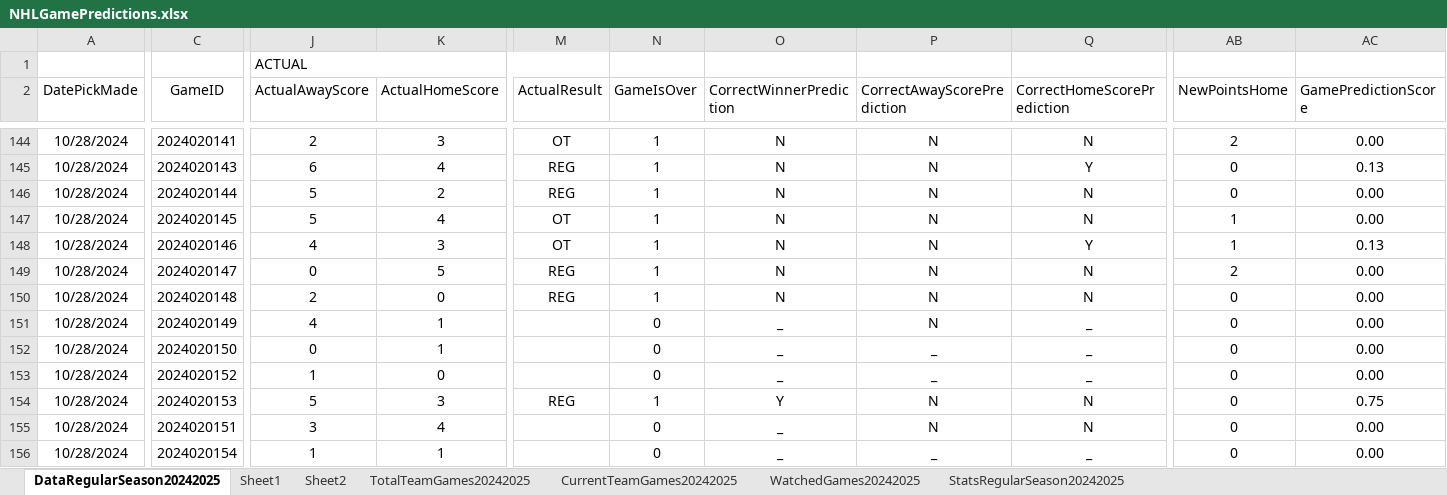
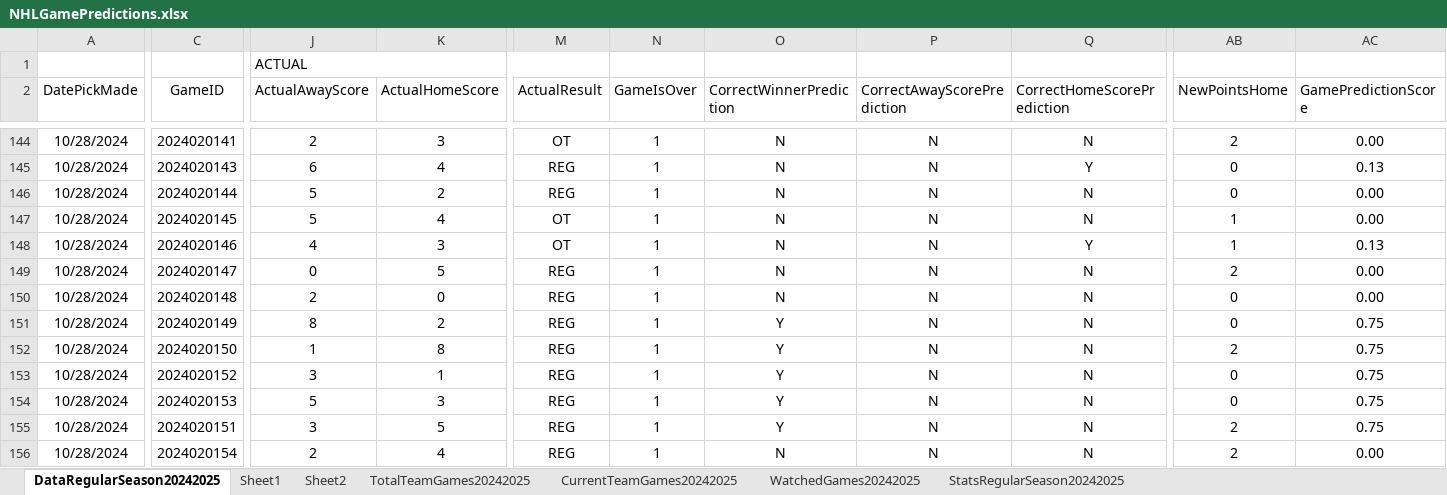
Before and after one commit to abriggs914/Coding_Practice, an Excel workbook: Python/Jerseys/NHLGamePredictions.xlsx, sheet DataRegularSeason20242025, drawn as a sheet; only a part is shown, gaps mark what is left out; values as stored, in another font and other column widths than the file's, no borders; conditional formats and table styles not drawn; the diff covers the shown part only; the diff names each change by its address in the sheet, - before the commit and + after, or states it on an @@ line.

Commit message:
2024-10-30 Game Predictions

```diff
--- a/Python/Jerseys/NHLGamePredictions.xlsx (sheet DataRegularSeason20242025)
+++ b/Python/Jerseys/NHLGamePredictions.xlsx (sheet DataRegularSeason20242025)
-J151 (ActualAwayScore): 4
+J151 (ActualAwayScore): 8
-K151 (ActualHomeScore): 1
+K151 (ActualHomeScore): 2
-M151:M153 (ActualResult): (empty)
+M151:M153 (ActualResult): REG
-N151:N153 (GameIsOver): 0
+N151:N153 (GameIsOver): 1
-O151:O153 (CorrectWinnerPrediction): _
+O151:O153 (CorrectWinnerPrediction): Y
-Q151:Q153 (CorrectHomeScorePrediction): _
+Q151:Q153 (CorrectHomeScorePrediction): N
-AC151:AC153 (GamePredictionScore): 0.00
+AC151:AC153 (GamePredictionScore): 0.75
-J152 (ActualAwayScore): 0
+J152 (ActualAwayScore): 1
-K152 (ActualHomeScore): 1
+K152 (ActualHomeScore): 8
-P152:P153 (CorrectAwayScorePrediction): _
+P152:P153 (CorrectAwayScorePrediction): N
-AB152 (NewPointsHome): 0
+AB152 (NewPointsHome): 2
-J153 (ActualAwayScore): 1
+J153 (ActualAwayScore): 3
-K153 (ActualHomeScore): 0
+K153 (ActualHomeScore): 1
-K155 (ActualHomeScore): 4
+K155 (ActualHomeScore): 5
-M155:M156 (ActualResult): (empty)
+M155:M156 (ActualResult): REG
-N155:N156 (GameIsOver): 0
+N155:N156 (GameIsOver): 1
-O155 (CorrectWinnerPrediction): _
+O155 (CorrectWinnerPrediction): Y
-AB155:AB156 (NewPointsHome): 0
+AB155:AB156 (NewPointsHome): 2
-AC155 (GamePredictionScore): 0.00
+AC155 (GamePredictionScore): 0.75
-J156 (ActualAwayScore): 1
+J156 (ActualAwayScore): 2
-K156 (ActualHomeScore): 1
+K156 (ActualHomeScore): 4
-O156 (CorrectWinnerPrediction): _
+O156 (CorrectWinnerPrediction): N
-P156 (CorrectAwayScorePrediction): _
+P156 (CorrectAwayScorePrediction): N
-Q156 (CorrectHomeScorePrediction): _
+Q156 (CorrectHomeScorePrediction): N
```
Also changed, not shown: 42 edited cells elsewhere in this sheet, sheet StatsRegularSeason20242025, sheet Sheet2, sheet Sheet1, sheet CurrentTeamGames20242025, sheet WatchedGames20242025, formulas that keep their value, charts or pictures, 1 other file.
